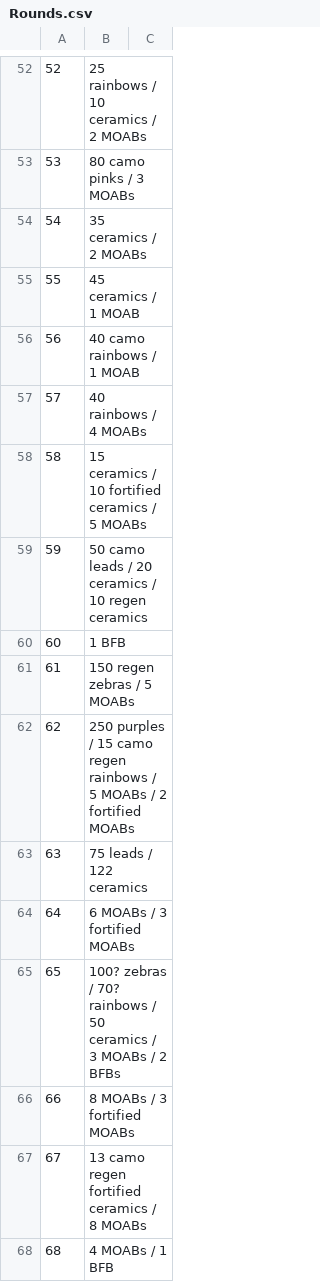
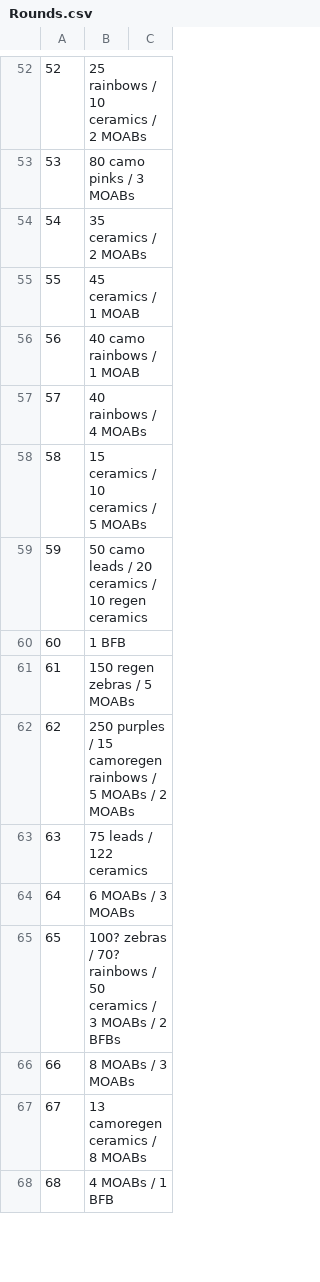
Before and after one commit to danc1234/APCS-Final-Project, a CSV file: BTD/Rounds.csv, drawn as a sheet; only a part is shown, gaps mark what is left out; the diff covers the shown part only.

```diff
--- a/BTD/Rounds.csv
+++ b/BTD/Rounds.csv
@@ -58 +58 @@
-58,15 ceramics / 10 fortified ceramics / 5 MOABs,
+58,15 ceramics / 10  ceramics / 5 MOABs
@@ -62 +62 @@
-62,250 purples / 15 camo regen rainbows / 5 MOABs / 2 fortified MOABs,
+62,250 purples / 15 camoregen rainbows / 5 MOABs / 2  MOABs
@@ -64 +64 @@
-64,6 MOABs / 3 fortified MOABs,
+64,6 MOABs / 3  MOABs
@@ -66,2 +66,2 @@
-66,8 MOABs / 3 fortified MOABs,
-67,13 camo regen fortified ceramics / 8 MOABs,
+66,8 MOABs / 3  MOABs
+67,13 camoregen  ceramics / 8 MOABs
```
Also changed, not shown: 29 edited cells elsewhere in this file.
